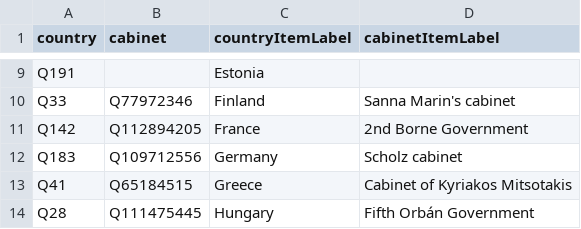
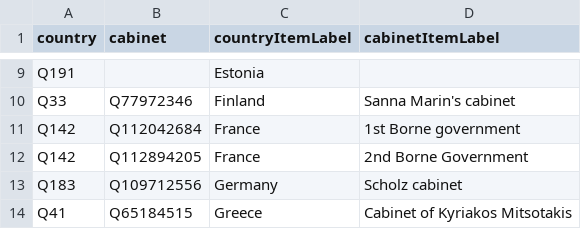
Before and after one commit to every-politician-scrapers/eu-cabinets, a CSV file: data/wikidata.csv, drawn as a sheet; only a part is shown, gaps mark what is left out; the shorter side is filled out with more unchanged rows.

```diff
--- a/data/wikidata.csv
+++ b/data/wikidata.csv
@@ -10,2 +10,3 @@ Q191,,Estonia,
 Q33,Q77972346,Finland,Sanna Marin's cabinet
+Q142,Q112042684,France,1st Borne government
 Q142,Q112894205,France,2nd Borne Government
```
Also changed, not shown: 1 other file.
